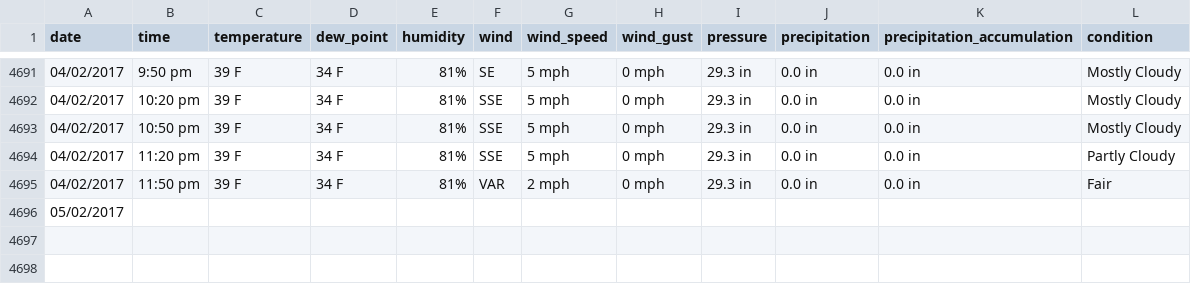
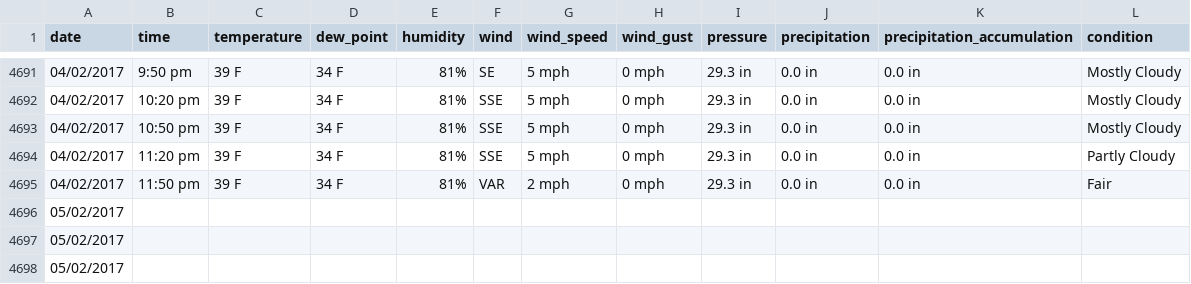
Before and after one commit to luis-alarcon/Kaggle_BreadBasket, a CSV file: dataset/daily_temperatures.csv, drawn as a sheet; only a part is shown, gaps mark what is left out; the diff names each change by its address in the sheet, - before the commit and + after, or states it on an @@ line.

```diff
--- a/dataset/daily_temperatures.csv
+++ b/dataset/daily_temperatures.csv
+row 4697: 05/02/2017
+row 4698: 05/02/2017
```
Also changed, not shown: 2 other files.
